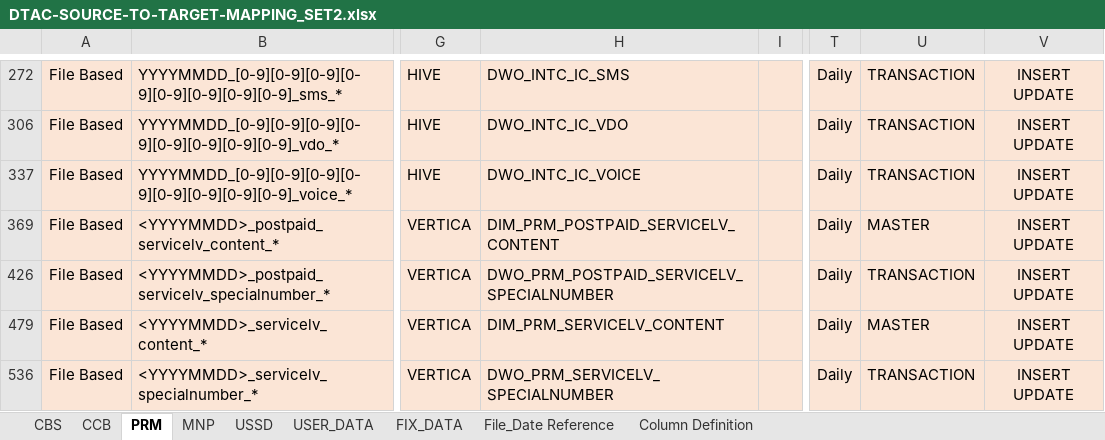
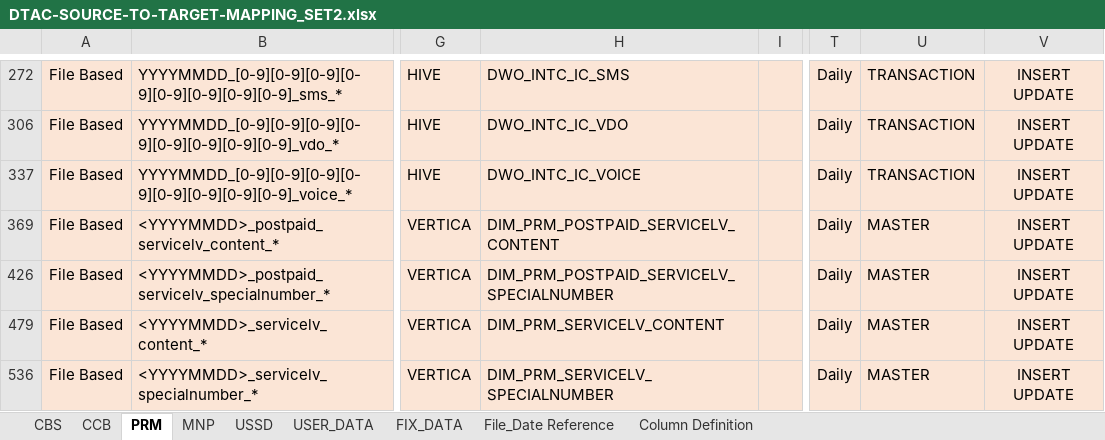
Before and after one commit to notting-hill/AEP_documents, an Excel workbook: DTAC-SOURCE-TO-TARGET-MAPPING_SET2.xlsx, sheet PRM, drawn as a sheet; only a part is shown, gaps mark what is left out; values as stored, in another font and other column widths than the file's, no borders; the diff names each change by its address in the sheet, - before the commit and + after, or states it on an @@ line.

```diff
--- a/DTAC-SOURCE-TO-TARGET-MAPPING_SET2.xlsx (sheet PRM)
+++ b/DTAC-SOURCE-TO-TARGET-MAPPING_SET2.xlsx (sheet PRM)
-H426: DWO_PRM_POSTPAID_SERVICELV_SPECIALNUMBER
+H426: DIM_PRM_POSTPAID_SERVICELV_SPECIALNUMBER
-U426: TRANSACTION
+U426: MASTER
-H536: DWO_PRM_SERVICELV_SPECIALNUMBER
+H536: DIM_PRM_SERVICELV_SPECIALNUMBER
-U536: TRANSACTION
+U536: MASTER
```
Also changed, not shown: sheet USSD, sheet USER_DATA, hidden cells, 2 other files.
